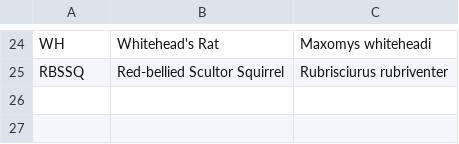
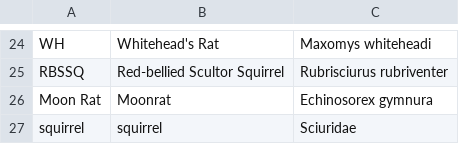
Before and after one commit to dbridg15/masters_project, a CSV file: Data/small_mammals/mammals_lookup.csv, drawn as a sheet; only a part is shown, gaps mark what is left out; the diff names each change by its address in the sheet, - before the commit and + after, or states it on an @@ line.

Commit message:
more mammals data changes

```diff
--- a/Data/small_mammals/mammals_lookup.csv
+++ b/Data/small_mammals/mammals_lookup.csv
+row 26: Moon Rat | Moonrat | Echinosorex gymnura
+row 27: squirrel | squirrel | Sciuridae
```
